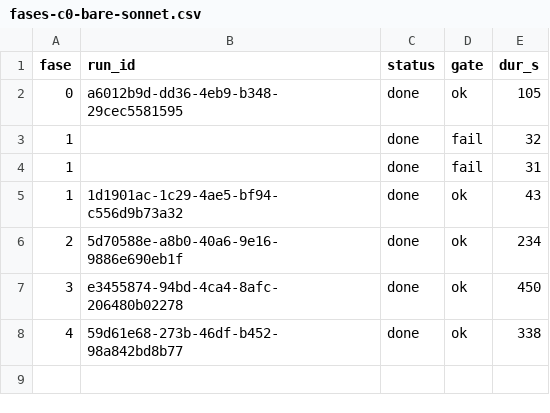
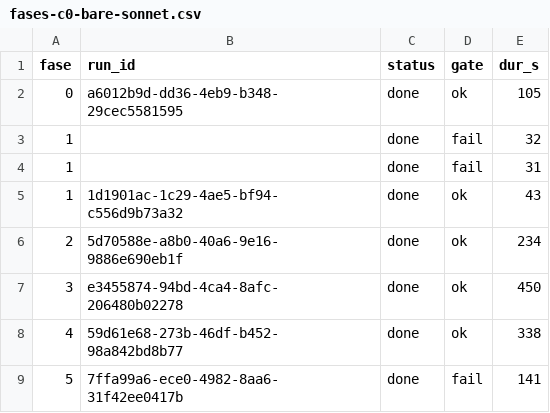
Before and after one commit to eversuelo/raytracer, a CSV file: data/curso/fases-c0-bare-sonnet.csv, drawn as a sheet; the diff names each change by its address in the sheet, - before the commit and + after, or states it on an @@ line.

```diff
--- a/data/curso/fases-c0-bare-sonnet.csv
+++ b/data/curso/fases-c0-bare-sonnet.csv
+row 9: 5 | 7ffa99a6-ece0-4982-8aa6-31f42ee0417b | done | fail | 141
```
Also changed, not shown: data/metricas.csv, 32 other files.
